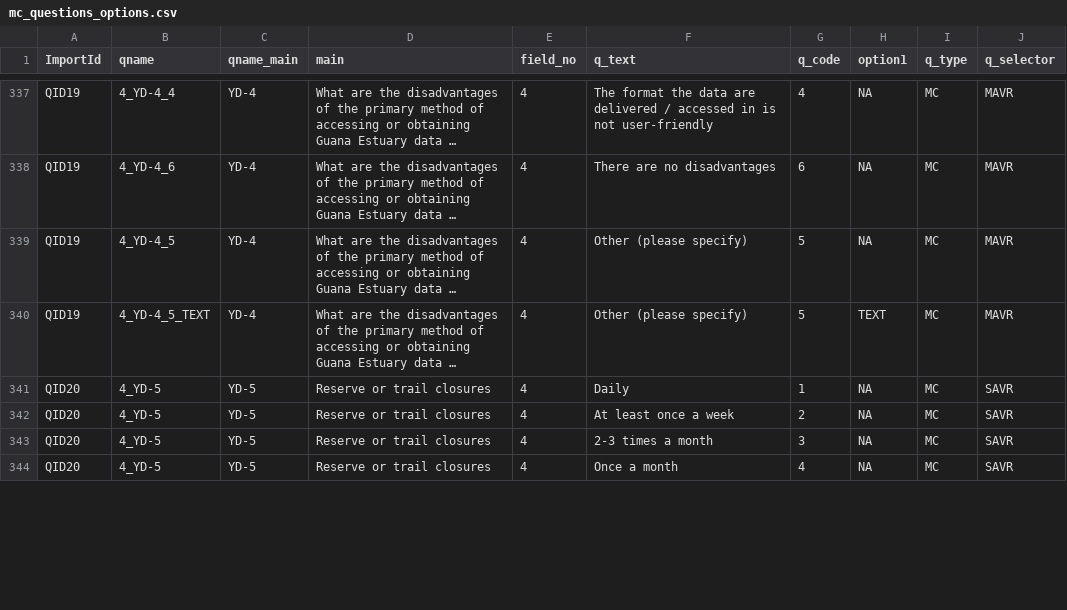
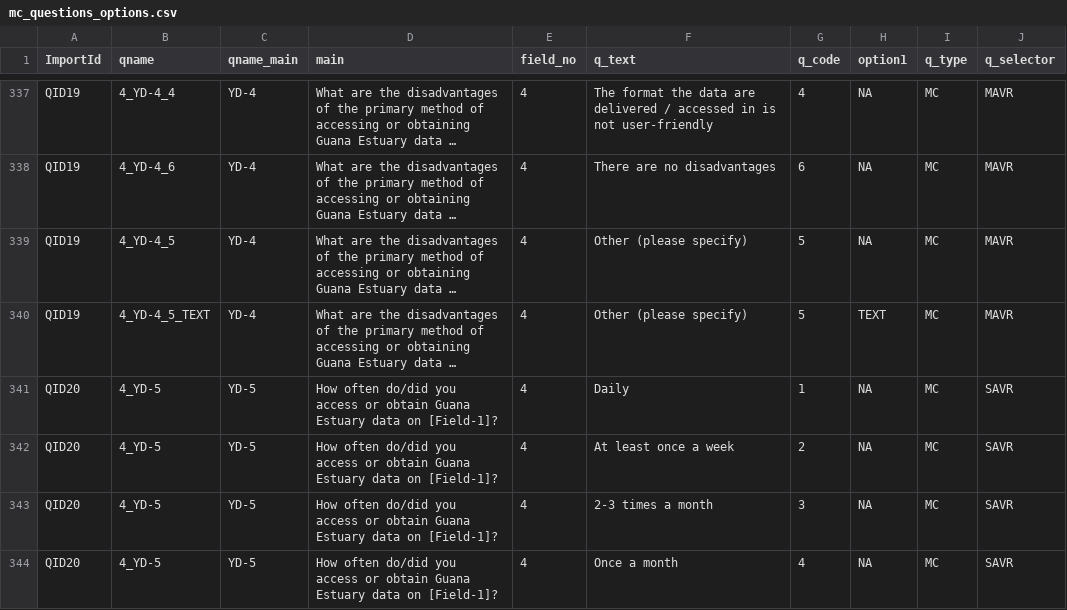
Before and after one commit to GTMNERR-Science-Transfer/Survey-results, a CSV file: metadata/mc_questions_options.csv, drawn as a sheet; only a part is shown, gaps mark what is left out; long unchanged cells end in …; the diff covers the shown part only; the diff names each change by its address in the sheet, - before the commit and + after, or states it on an @@ line.

Commit message:
Fixed the issue with YD-5 and YD-7 not showing the question in the column "main".

```diff
--- a/metadata/mc_questions_options.csv
+++ b/metadata/mc_questions_options.csv
-D341:D344 (main): Reserve or trail closures
+D341:D344 (main): How often do/did you access or obtain Guana Estuary data on [Field-1]?
```
Also changed, not shown: 92 edited cells elsewhere in this file, 1 other file.
